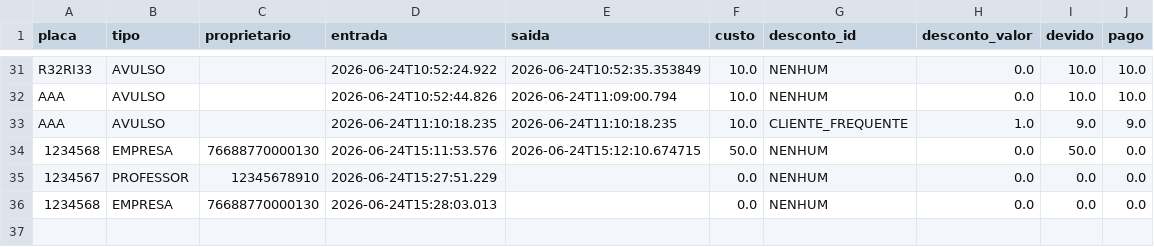
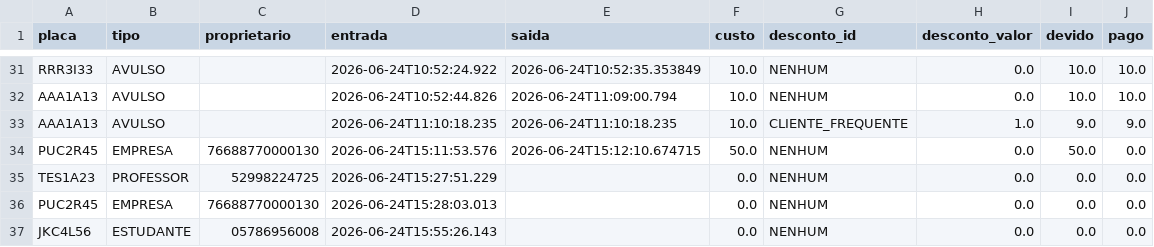
Before and after one commit to Dimigol/TF-POO, a CSV file: dados/registros.csv, drawn as a sheet; only a part is shown, gaps mark what is left out; the diff covers the shown part only.

```diff
--- a/dados/registros.csv
+++ b/dados/registros.csv
@@ -31,6 +31,7 @@ placa,tipo,proprietario,entrada,saida,custo,desconto_id,desconto_valor,devido,pa
-"R32RI33","AVULSO","","2026-06-24T10:52:24.922","2026-06-24T10:52:35.353849","10.0","NENHUM","0.0","10.0","10.0"
-"AAA","AVULSO","","2026-06-24T10:52:44.826","2026-06-24T11:09:00.794","10.0","NENHUM","0.0","10.0","10.0"
-"AAA","AVULSO","","2026-06-24T11:10:18.235","2026-06-24T11:10:18.235","10.0","CLIENTE_FREQUENTE","1.0","9.0","9.0"
-"1234568","EMPRESA","76688770000130","2026-06-24T15:11:53.576","2026-06-24T15:12:10.674715","50.0","NENHUM","0.0","50.0","0.0"
-"1234567","PROFESSOR","12345678910","2026-06-24T15:27:51.229","","0.0","NENHUM","0.0","0.0","0.0"
-"1234568","EMPRESA","76688770000130","2026-06-24T15:28:03.013","","0.0","NENHUM","0.0","0.0","0.0"
+"RRR3I33","AVULSO","","2026-06-24T10:52:24.922","2026-06-24T10:52:35.353849","10.0","NENHUM","0.0","10.0","10.0"
+"AAA1A13","AVULSO","","2026-06-24T10:52:44.826","2026-06-24T11:09:00.794","10.0","NENHUM","0.0","10.0","10.0"
+"AAA1A13","AVULSO","","2026-06-24T11:10:18.235","2026-06-24T11:10:18.235","10.0","CLIENTE_FREQUENTE","1.0","9.0","9.0"
+"PUC2R45","EMPRESA","76688770000130","2026-06-24T15:11:53.576","2026-06-24T15:12:10.674715","50.0","NENHUM","0.0","50.0","0.0"
+"TES1A23","PROFESSOR","52998224725","2026-06-24T15:27:51.229","","0.0","NENHUM","0.0","0.0","0.0"
+"PUC2R45","EMPRESA","76688770000130","2026-06-24T15:28:03.013","","0.0","NENHUM","0.0","0.0","0.0"
+"JKC4L56","ESTUDANTE","05786956008","2026-06-24T15:55:26.143","","0.0","NENHUM","0.0","0.0","0.0"
```
Also changed, not shown: 25 edited cells elsewhere in this file, dados/clientes.csv, 2 other files.
